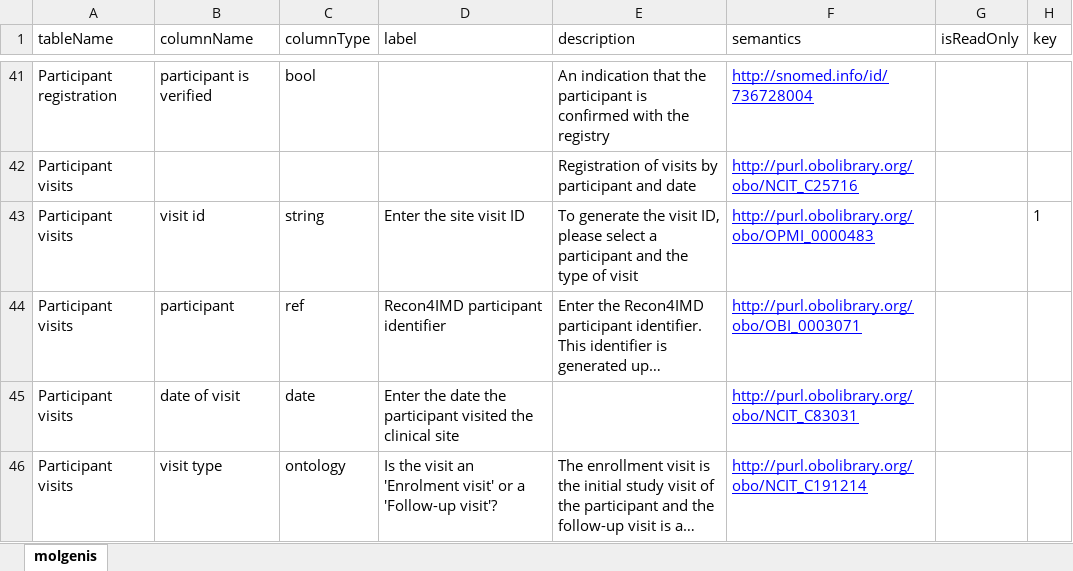
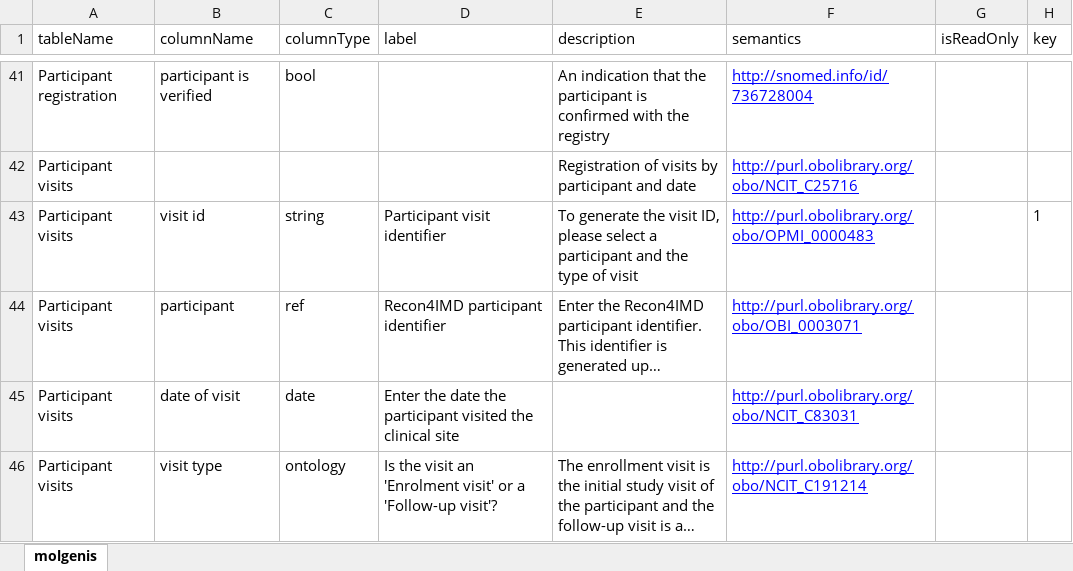
Before and after one commit to molgenis/projects-rd-recon4imd, an Excel workbook: files/imdhub-site.xlsx, sheet molgenis, drawn as a sheet; only a part is shown, gaps mark what is left out; long unchanged cells end in …; values as stored, in another font and other column widths than the file's, no borders; the diff names each change by its address in the sheet, - before the commit and + after, or states it on an @@ line.

Commit message:
fix: changed label for visit id

```diff
--- a/files/imdhub-site.xlsx (sheet molgenis)
+++ b/files/imdhub-site.xlsx (sheet molgenis)
-D43 (label): Enter the site visit ID
+D43 (label): Participant visit identifier
```
Also changed, not shown: 2 other files.
